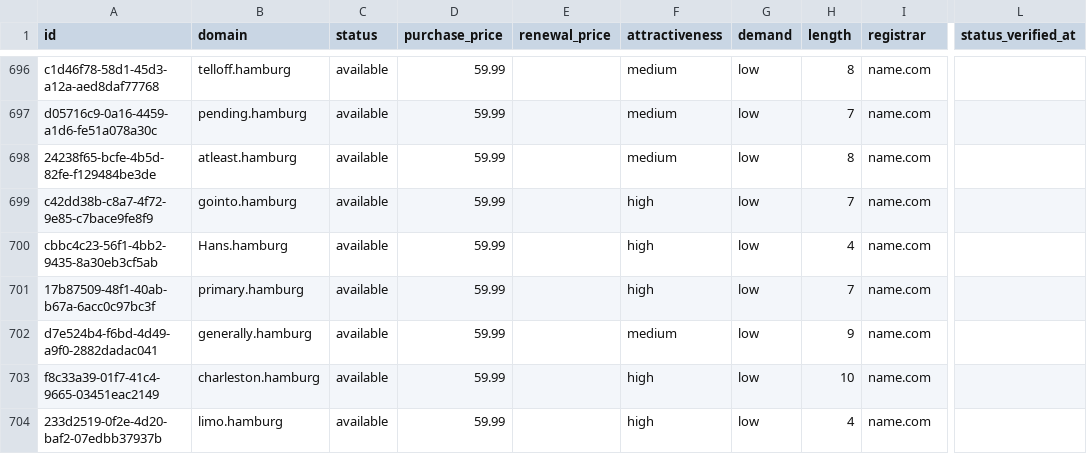
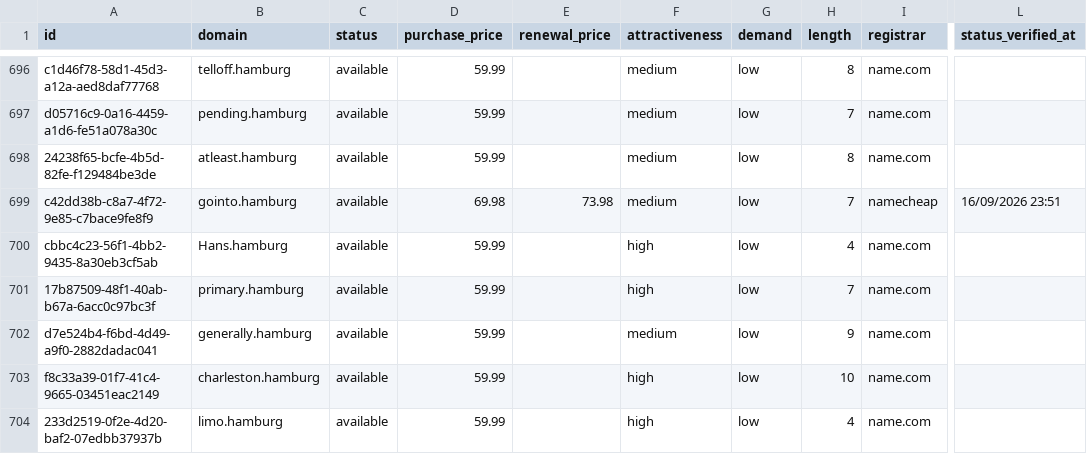
Before and after one commit to UniqueDomains/hamburg-oneword-domains, a CSV file: hamburg.csv, drawn as a sheet; only a part is shown, gaps mark what is left out; the diff names each change by its address in the sheet, - before the commit and + after, or states it on an @@ line.

Commit message:
Domains update

```diff
--- a/hamburg.csv
+++ b/hamburg.csv
-D699 (purchase_price): 59.99
+D699 (purchase_price): 69.98
-E699 (renewal_price): (empty)
+E699 (renewal_price): 73.98
-F699 (attractiveness): high
+F699 (attractiveness): medium
-I699 (registrar): name.com
+I699 (registrar): namecheap
-L699 (status_verified_at): (empty)
+L699 (status_verified_at): 16/09/2026 23:51
```
Also changed, not shown: 4 other files.
